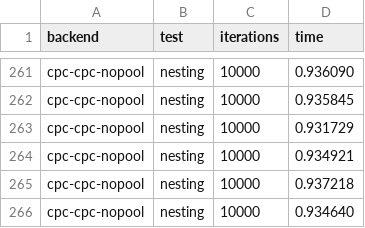
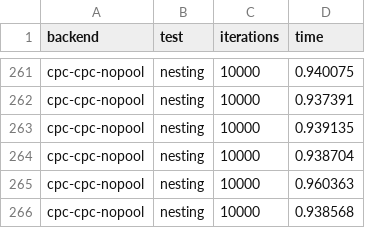
Before and after one commit to kerneis/cpc-qemu-bench, a CSV file: data/microbench.csv, drawn as a sheet; only a part is shown, gaps mark what is left out; the diff covers the shown part only; the diff names each change by its address in the sheet, - before the commit and + after, or states it on an @@ line.

```diff
--- a/data/microbench.csv
+++ b/data/microbench.csv
-D261 (time): 0.936090
+D261 (time): 0.940075
-D262 (time): 0.935845
+D262 (time): 0.937391
-D263 (time): 0.931729
+D263 (time): 0.939135
-D264 (time): 0.934921
+D264 (time): 0.938704
-D265 (time): 0.937218
+D265 (time): 0.960363
-D266 (time): 0.934640
+D266 (time): 0.938568
```
Also changed, not shown: 54 edited cells elsewhere in this file, 1 other file.
